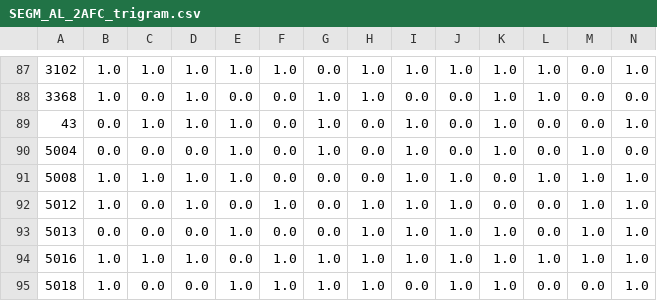
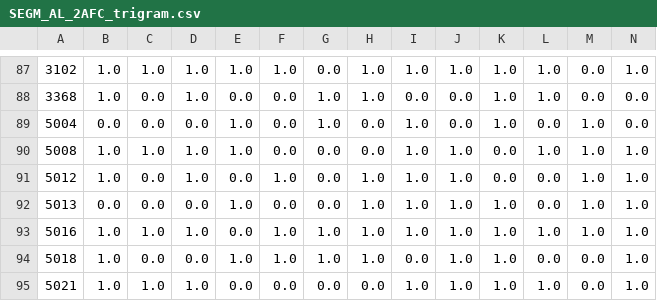
Before and after one commit to krisztinasara/SL-and-IDs-in-language-2025, a CSV file: SEM/reliability_testing_SEM_post_hoc/dataframes/SEGM_AL_2AFC_trigram.csv (was reliability_testing/task_dataframes/only_SEM_data/SEGM_AL_2AFC_trigram.csv), drawn as a sheet; only a part is shown, gaps mark what is left out; the shorter side is filled out with more unchanged rows; rows hold the shown columns only; the diff names each change by its address in the sheet, - before the commit and + after, or states it on an @@ line.

```diff
--- a/reliability_testing/task_dataframes/only_SEM_data/SEGM_AL_2AFC_trigram.csv
+++ b/SEM/reliability_testing_SEM_post_hoc/dataframes/SEGM_AL_2AFC_trigram.csv
-row 89: 43 | 0.0 | 1.0 | 1.0 | 1.0 | 0.0 | 1.0 | 0.0 | 1.0 | 0.0 | 1.0 | 0.0 | 0.0 | 1.0
```
Also changed, not shown: SEM/reliability_testing_SEM_post_hoc/dataframes/AGL_2AFC_phr.csv, SEM/reliability_testing_SEM_post_hoc/dataframes/AGL_2AFC_sent.csv, 15 other files.
